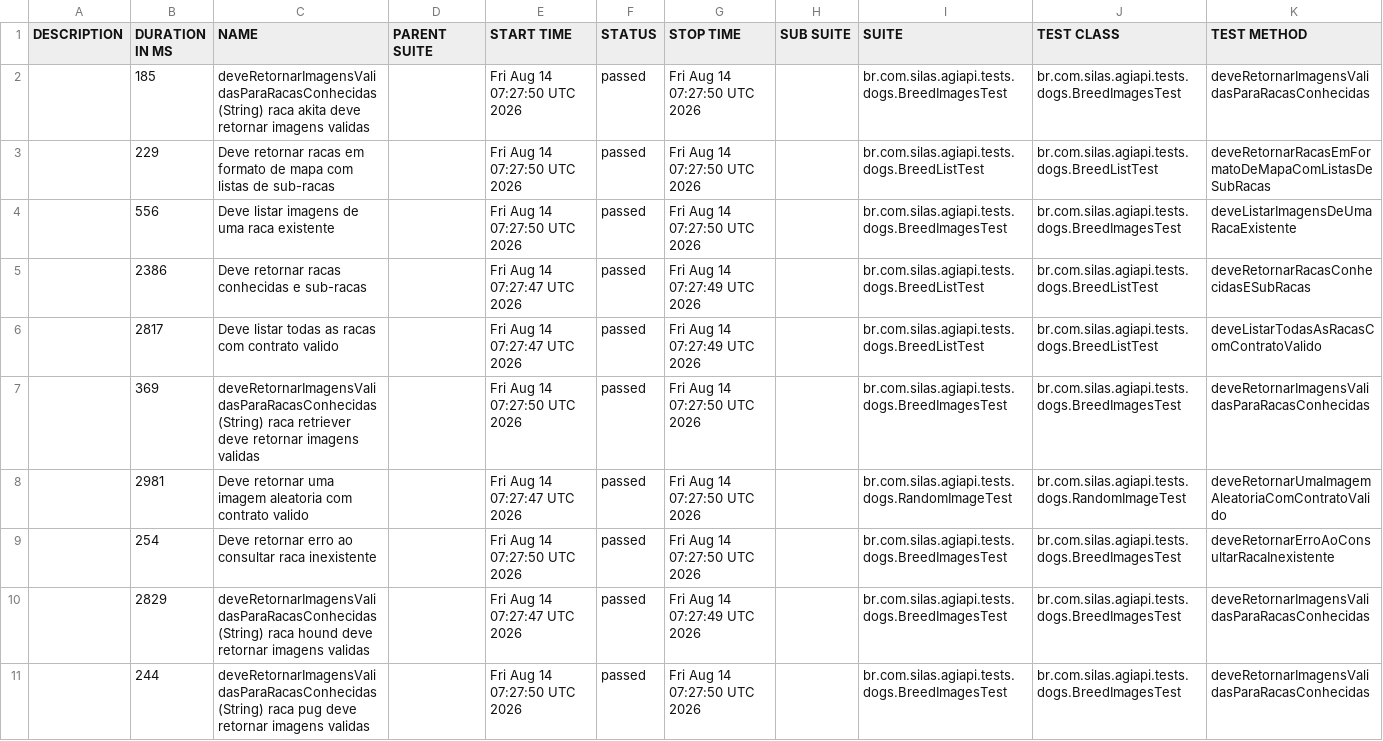
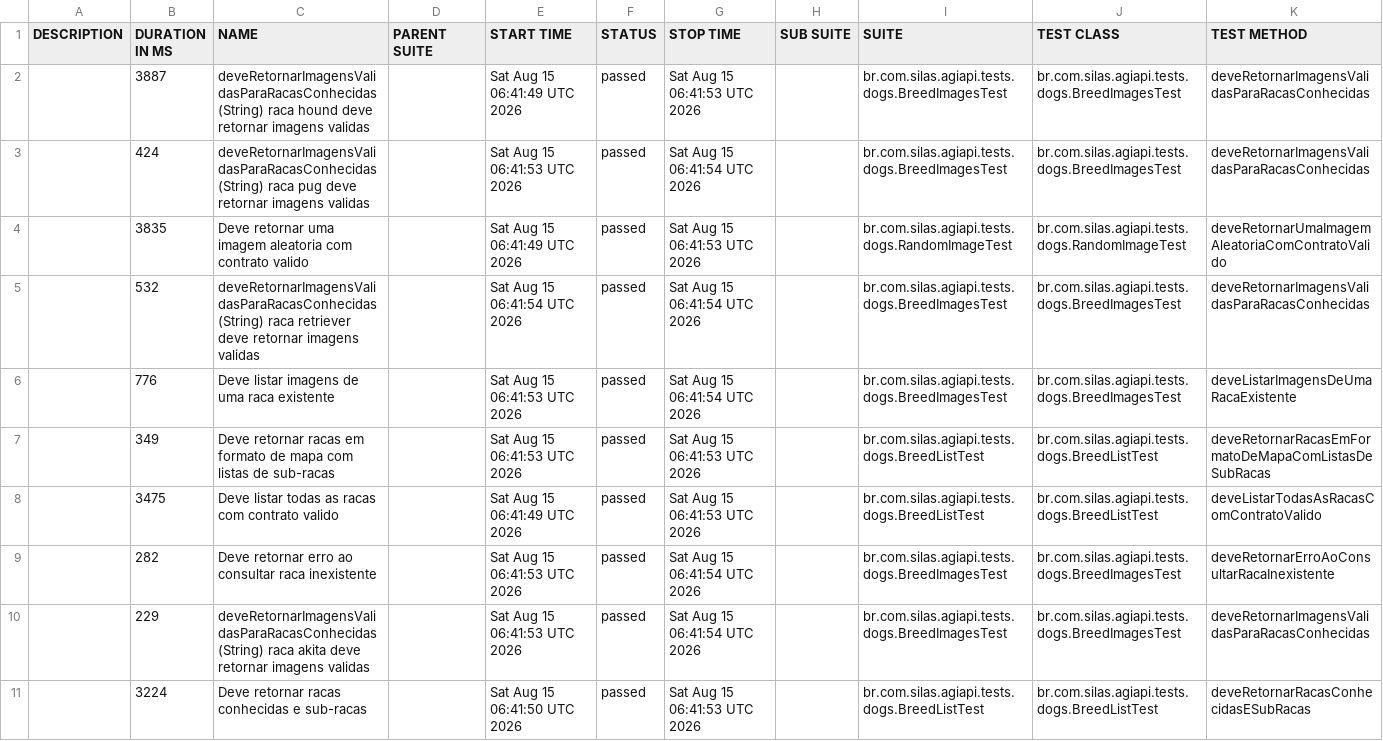
Before and after one commit to silasmarques/agi-api, a CSV file: data/suites.csv, drawn as a sheet; removed rows and columns are numbered as before the commit, all else as after; the diff names each change by its address in the sheet, - before the commit and + after, or states it on an @@ line.

```diff
--- a/data/suites.csv
+++ b/data/suites.csv
+row 2:  | 3887 | deveRetornarImagensValidasParaRacasConhecidas (String) raca hound deve retornar imagens validas |  | Sat Aug 15 06:41:49 UTC 2026 | passed | Sat Aug 15 06:41:53 UTC 2026 |  | br.com.silas.agiapi.tests.dogs.BreedImagesTest | br.com.silas.agiapi.tests.dogs.BreedImagesTest | deveRetornarImagensValidasParaRacasConhecidas
-B3 (DURATION IN MS): 185
+B3 (DURATION IN MS): 424
-C3 (NAME): …(String) raca akita deve retornar…
+C3 (NAME): …(String) raca pug deve retornar…
-E3 (START TIME): Fri Aug 14 07:27:50 UTC 2026
+E3 (START TIME): Sat Aug 15 06:41:53 UTC 2026
-G3 (STOP TIME): Fri Aug 14 07:27:50 UTC 2026
+G3 (STOP TIME): Sat Aug 15 06:41:54 UTC 2026
-row 3:  | 229 | Deve retornar racas em formato de mapa com listas de sub-racas |  | Fri Aug 14 07:27:50 UTC 2026 | passed | Fri Aug 14 07:27:50 UTC 2026 |  | br.com.silas.agiapi.tests.dogs.BreedListTest | br.com.silas.agiapi.tests.dogs.BreedListTest | deveRetornarRacasEmFormatoDeMapaComListasDeSubRacas
+row 4:  | 3835 | Deve retornar uma imagem aleatoria com contrato valido |  | Sat Aug 15 06:41:49 UTC 2026 | passed | Sat Aug 15 06:41:53 UTC 2026 |  | br.com.silas.agiapi.tests.dogs.RandomImageTest | br.com.silas.agiapi.tests.dogs.RandomImageTest | deveRetornarUmaImagemAleatoriaComContratoValido
+row 5:  | 532 | deveRetornarImagensValidasParaRacasConhecidas (String) raca retriever deve retornar imagens validas |  | Sat Aug 15 06:41:54 UTC 2026 | passed | Sat Aug 15 06:41:54 UTC 2026 |  | br.com.silas.agiapi.tests.dogs.BreedImagesTest | br.com.silas.agiapi.tests.dogs.BreedImagesTest | deveRetornarImagensValidasParaRacasConhecidas
-B6 (DURATION IN MS): 556
+B6 (DURATION IN MS): 776
-E6 (START TIME): Fri Aug 14 07:27:50 UTC 2026
+E6 (START TIME): Sat Aug 15 06:41:53 UTC 2026
-G6 (STOP TIME): Fri Aug 14 07:27:50 UTC 2026
+G6 (STOP TIME): Sat Aug 15 06:41:54 UTC 2026
-B7 (DURATION IN MS): 2386
+B7 (DURATION IN MS): 349
-C7 (NAME): …retornar racas conhecidas e sub-racas
+C7 (NAME): …retornar racas em formato de mapa com listas de sub-racas
-E7 (START TIME): Fri Aug 14 07:27:47 UTC 2026
+E7 (START TIME): Sat Aug 15 06:41:53 UTC 2026
-G7:G8 (STOP TIME): Fri Aug 14 07:27:49 UTC 2026
+G7:G8 (STOP TIME): Sat Aug 15 06:41:53 UTC 2026
-K7 (TEST METHOD): deveRetornarRacasConhecidasESubRacas
+K7 (TEST METHOD): deveRetornarRacasEmFormatoDeMapaComListasDeSubRacas
-B8 (DURATION IN MS): 2817
+B8 (DURATION IN MS): 3475
-E8 (START TIME): Fri Aug 14 07:27:47 UTC 2026
+E8 (START TIME): Sat Aug 15 06:41:49 UTC 2026
-row 7:  | 369 | deveRetornarImagensValidasParaRacasConhecidas (String) raca retriever deve retornar imagens validas |  | Fri Aug 14 07:27:50 UTC 2026 | passed | Fri Aug 14 07:27:50 UTC 2026 |  | br.com.silas.agiapi.tests.dogs.BreedImagesTest | br.com.silas.agiapi.tests.dogs.BreedImagesTest | deveRetornarImagensValidasParaRacasConhecidas
-row 8:  | 2981 | Deve retornar uma imagem aleatoria com contrato valido |  | Fri Aug 14 07:27:47 UTC 2026 | passed | Fri Aug 14 07:27:50 UTC 2026 |  | br.com.silas.agiapi.tests.dogs.RandomImageTest | br.com.silas.agiapi.tests.dogs.RandomImageTest | deveRetornarUmaImagemAleatoriaComContratoValido
-B9 (DURATION IN MS): 254
+B9 (DURATION IN MS): 282
-E9 (START TIME): Fri Aug 14 07:27:50 UTC 2026
+E9 (START TIME): Sat Aug 15 06:41:53 UTC 2026
-G9 (STOP TIME): Fri Aug 14 07:27:50 UTC 2026
+G9 (STOP TIME): Sat Aug 15 06:41:54 UTC 2026
-row 10:  | 2829 | deveRetornarImagensValidasParaRacasConhecidas (String) raca hound deve retornar imagens validas |  | Fri Aug 14 07:27:47 UTC 2026 | passed | Fri Aug 14 07:27:49 UTC 2026 |  | br.com.silas.agiapi.tests.dogs.BreedImagesTest | br.com.silas.agiapi.tests.dogs.BreedImagesTest | deveRetornarImagensValidasParaRacasConhecidas
-B10 (DURATION IN MS): 244
+B10 (DURATION IN MS): 229
-C10 (NAME): …(String) raca pug deve retornar…
+C10 (NAME): …(String) raca akita deve retornar…
-E10 (START TIME): Fri Aug 14 07:27:50 UTC 2026
+E10 (START TIME): Sat Aug 15 06:41:53 UTC 2026
-G10 (STOP TIME): Fri Aug 14 07:27:50 UTC 2026
+G10 (STOP TIME): Sat Aug 15 06:41:54 UTC 2026
+row 11:  | 3224 | Deve retornar racas conhecidas e sub-racas |  | Sat Aug 15 06:41:50 UTC 2026 | passed | Sat Aug 15 06:41:53 UTC 2026 |  | br.com.silas.agiapi.tests.dogs.BreedListTest | br.com.silas.agiapi.tests.dogs.BreedListTest | deveRetornarRacasConhecidasESubRacas
```
Also changed, not shown: 55 other files.
